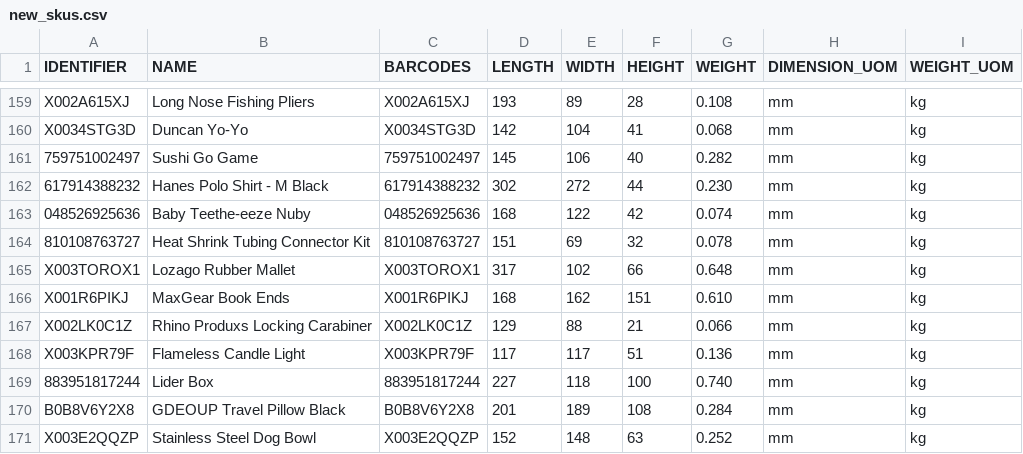
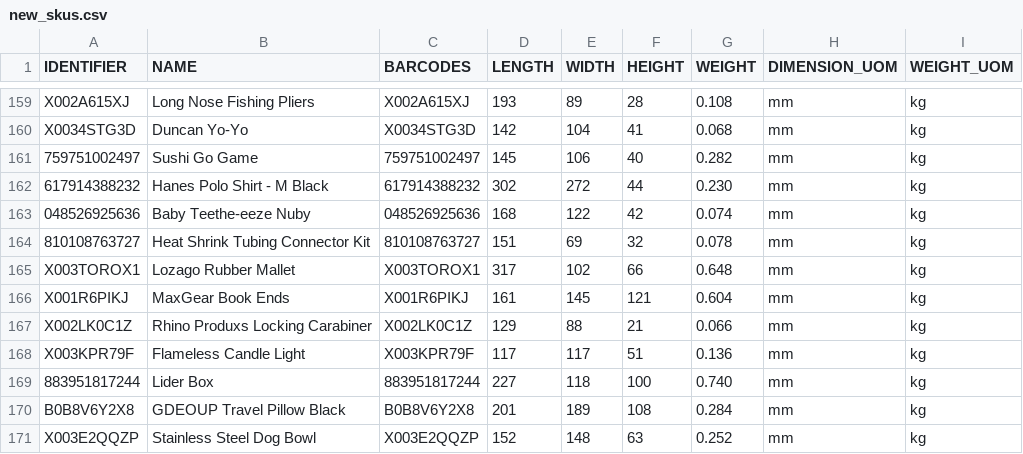
Before and after one commit to tanmayDhasade/sqa_scripts, a CSV file: new_skus.csv, drawn as a sheet; only a part is shown, gaps mark what is left out.

Commit message:
Update new_skus.csv

```diff
--- a/new_skus.csv
+++ b/new_skus.csv
@@ -165,3 +165,3 @@ X0034STG3D,Duncan Yo-Yo,X0034STG3D,142,104,41,0.068,mm,kg
 X003TOROX1,Lozago Rubber Mallet, X003TOROX1,317,102,66,0.648,mm,kg
-X001R6PIKJ,MaxGear Book Ends,X001R6PIKJ,168,162,151,0.610,mm,kg
+X001R6PIKJ,MaxGear Book Ends,X001R6PIKJ,161,145,121,0.604,mm,kg
 X002LK0C1Z,Rhino Produxs Locking Carabiner,X002LK0C1Z,129,88,21,0.066,mm,kg
```
